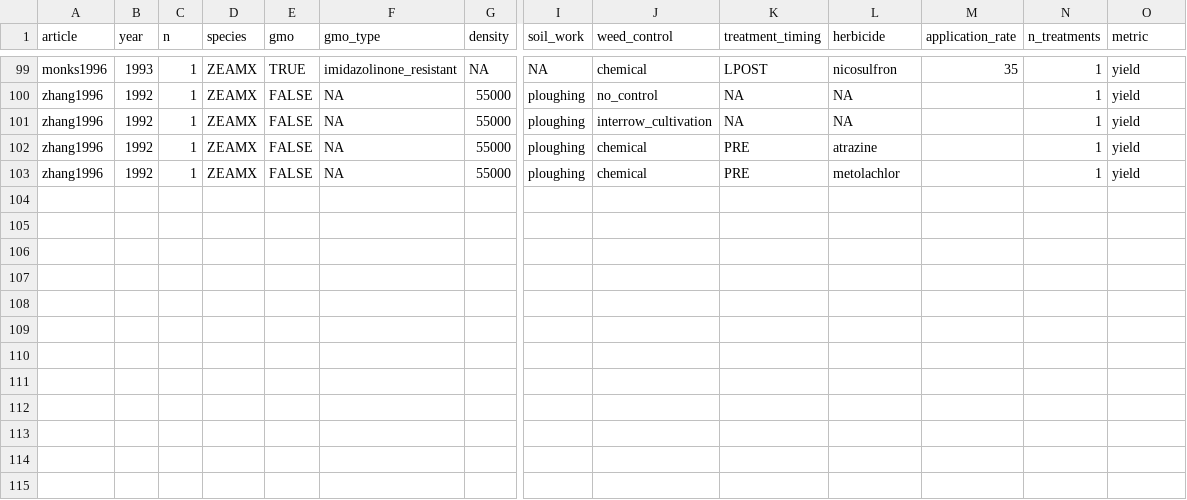
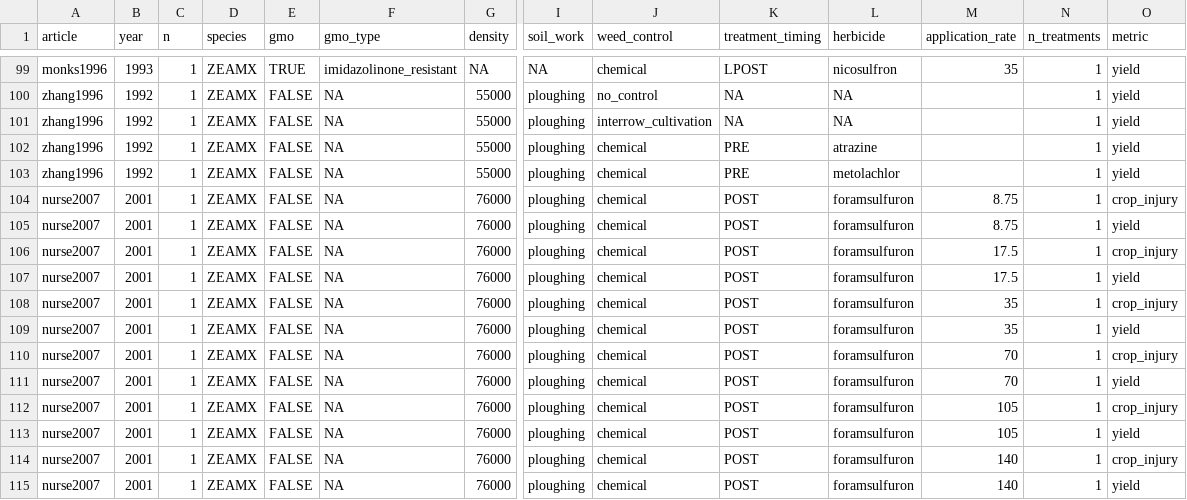
Before and after one commit to Norival/rapport_biblio, a CSV file: R/datas/reading_crop.csv, drawn as a sheet; only a part is shown, gaps mark what is left out; rows hold the shown columns only; the diff names each change by its address in the sheet, - before the commit and + after, or states it on an @@ line.

Commit message:
complete reading grids for nurse2007

```diff
--- a/R/datas/reading_crop.csv
+++ b/R/datas/reading_crop.csv
+row 104: nurse2007 | 2001 | 1 | ZEAMX | FALSE | NA | 76000 | ploughing | chemical | POST | foramsulfuron | 8.75 | 1 | crop_injury
+row 105: nurse2007 | 2001 | 1 | ZEAMX | FALSE | NA | 76000 | ploughing | chemical | POST | foramsulfuron | 8.75 | 1 | yield
+row 106: nurse2007 | 2001 | 1 | ZEAMX | FALSE | NA | 76000 | ploughing | chemical | POST | foramsulfuron | 17.5 | 1 | crop_injury
+row 107: nurse2007 | 2001 | 1 | ZEAMX | FALSE | NA | 76000 | ploughing | chemical | POST | foramsulfuron | 17.5 | 1 | yield
+row 108: nurse2007 | 2001 | 1 | ZEAMX | FALSE | NA | 76000 | ploughing | chemical | POST | foramsulfuron | 35 | 1 | crop_injury
+row 109: nurse2007 | 2001 | 1 | ZEAMX | FALSE | NA | 76000 | ploughing | chemical | POST | foramsulfuron | 35 | 1 | yield
+row 110: nurse2007 | 2001 | 1 | ZEAMX | FALSE | NA | 76000 | ploughing | chemical | POST | foramsulfuron | 70 | 1 | crop_injury
+row 111: nurse2007 | 2001 | 1 | ZEAMX | FALSE | NA | 76000 | ploughing | chemical | POST | foramsulfuron | 70 | 1 | yield
+row 112: nurse2007 | 2001 | 1 | ZEAMX | FALSE | NA | 76000 | ploughing | chemical | POST | foramsulfuron | 105 | 1 | crop_injury
+row 113: nurse2007 | 2001 | 1 | ZEAMX | FALSE | NA | 76000 | ploughing | chemical | POST | foramsulfuron | 105 | 1 | yield
+row 114: nurse2007 | 2001 | 1 | ZEAMX | FALSE | NA | 76000 | ploughing | chemical | POST | foramsulfuron | 140 | 1 | crop_injury
+row 115: nurse2007 | 2001 | 1 | ZEAMX | FALSE | NA | 76000 | ploughing | chemical | POST | foramsulfuron | 140 | 1 | yield
```
Also changed, not shown: R/datas/reading_general.csv, R/datas/reading_protocol.csv, 6 other files.
